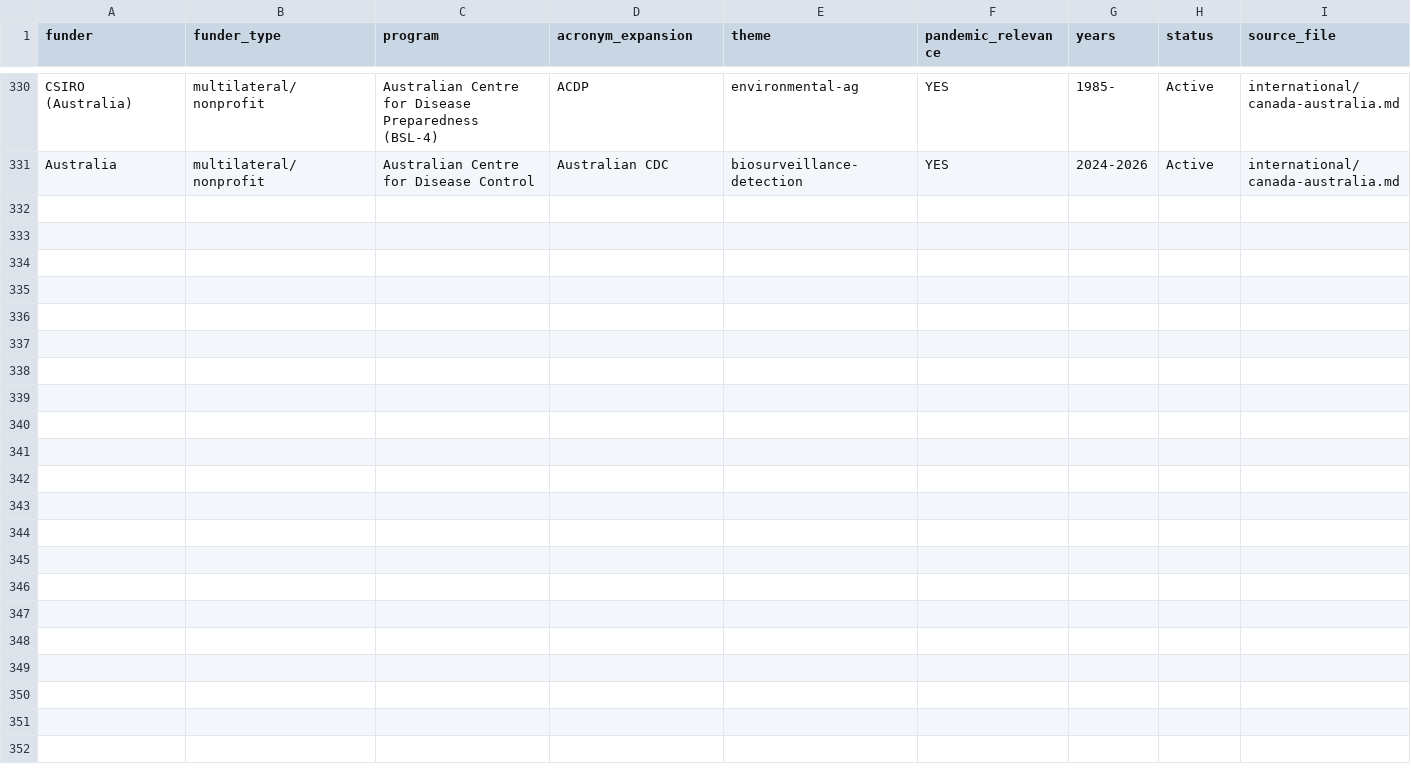
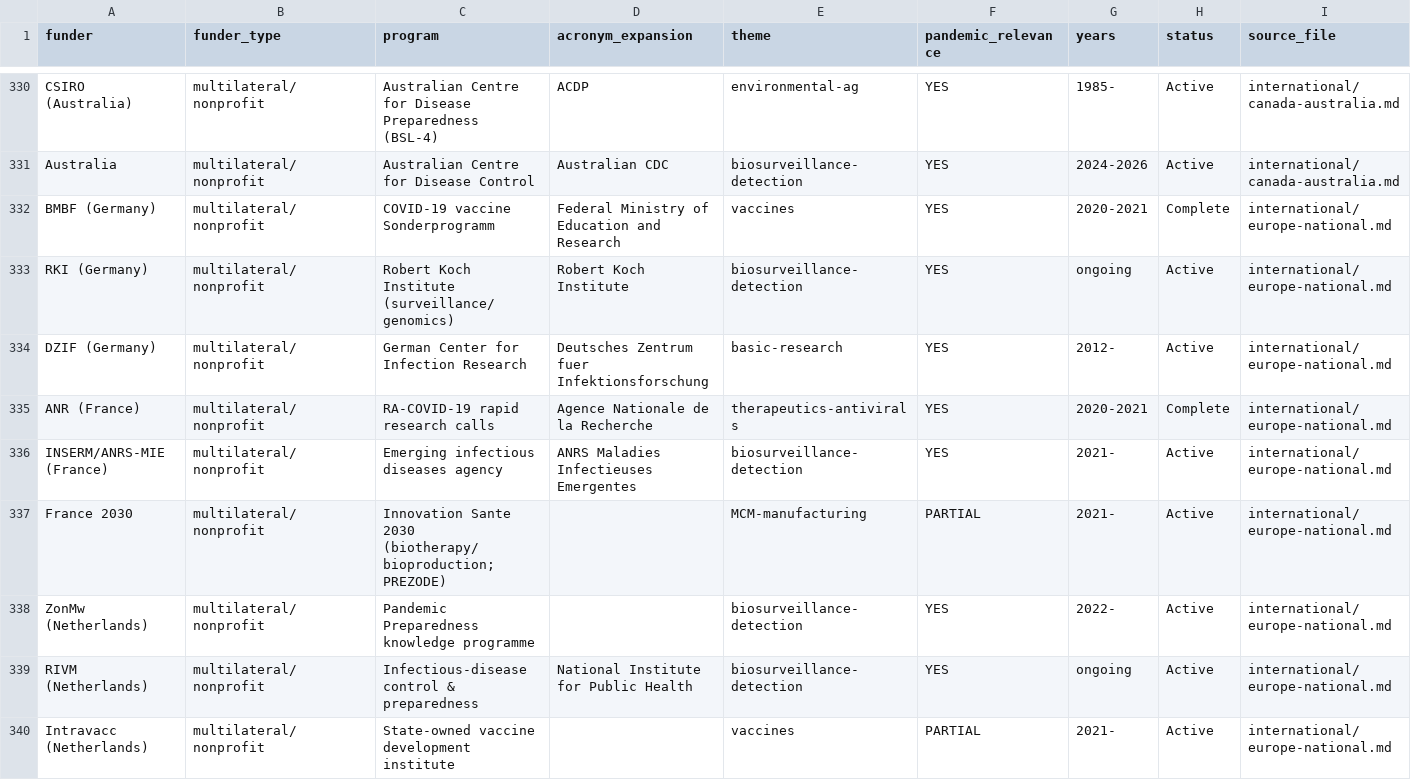
Before and after one commit to tsmiltonAgents/20260622_ResearchRepo_DARPABTOBARDA, a CSV file: data/programs.csv, drawn as a sheet; only a part is shown, gaps mark what is left out.

```diff
--- a/data/programs.csv
+++ b/data/programs.csv
@@ -331 +331,10 @@ CSIRO (Australia),multilateral/nonprofit,Australian Centre for Disease Preparedn
 Australia,multilateral/nonprofit,Australian Centre for Disease Control,Australian CDC,biosurveillance-detection,YES,2024-2026,Active,international/canada-australia.md
+BMBF (Germany),multilateral/nonprofit,COVID-19 vaccine Sonderprogramm,Federal Ministry of Education and Research,vaccines,YES,2020-2021,Complete,international/europe-national.md
+RKI (Germany),multilateral/nonprofit,Robert Koch Institute (surveillance/genomics),Robert Koch Institute,biosurveillance-detection,YES,ongoing,Active,international/europe-national.md
+DZIF (Germany),multilateral/nonprofit,German Center for Infection Research,Deutsches Zentrum fuer Infektionsforschung,basic-research,YES,2012-,Active,international/europe-national.md
+ANR (France),multilateral/nonprofit,RA-COVID-19 rapid research calls,Agence Nationale de la Recherche,therapeutics-antivirals,YES,2020-2021,Complete,international/europe-national.md
+INSERM/ANRS-MIE (France),multilateral/nonprofit,Emerging infectious diseases agency,ANRS Maladies Infectieuses Emergentes,biosurveillance-detection,YES,2021-,Active,international/europe-national.md
+France 2030,multilateral/nonprofit,Innovation Sante 2030 (biotherapy/bioproduction; PREZODE),,MCM-manufacturing,PARTIAL,2021-,Active,international/europe-national.md
+ZonMw (Netherlands),multilateral/nonprofit,Pandemic Preparedness knowledge programme,,biosurveillance-detection,YES,2022-,Active,international/europe-national.md
+RIVM (Netherlands),multilateral/nonprofit,Infectious-disease control & preparedness,National Institute for Public Health,biosurveillance-detection,YES,ongoing,Active,international/europe-national.md
+Intravacc (Netherlands),multilateral/nonprofit,State-owned vaccine development institute,,vaccines,PARTIAL,2021-,Active,international/europe-national.md
```
Also changed, not shown: data/awards.csv, 4 other files.
